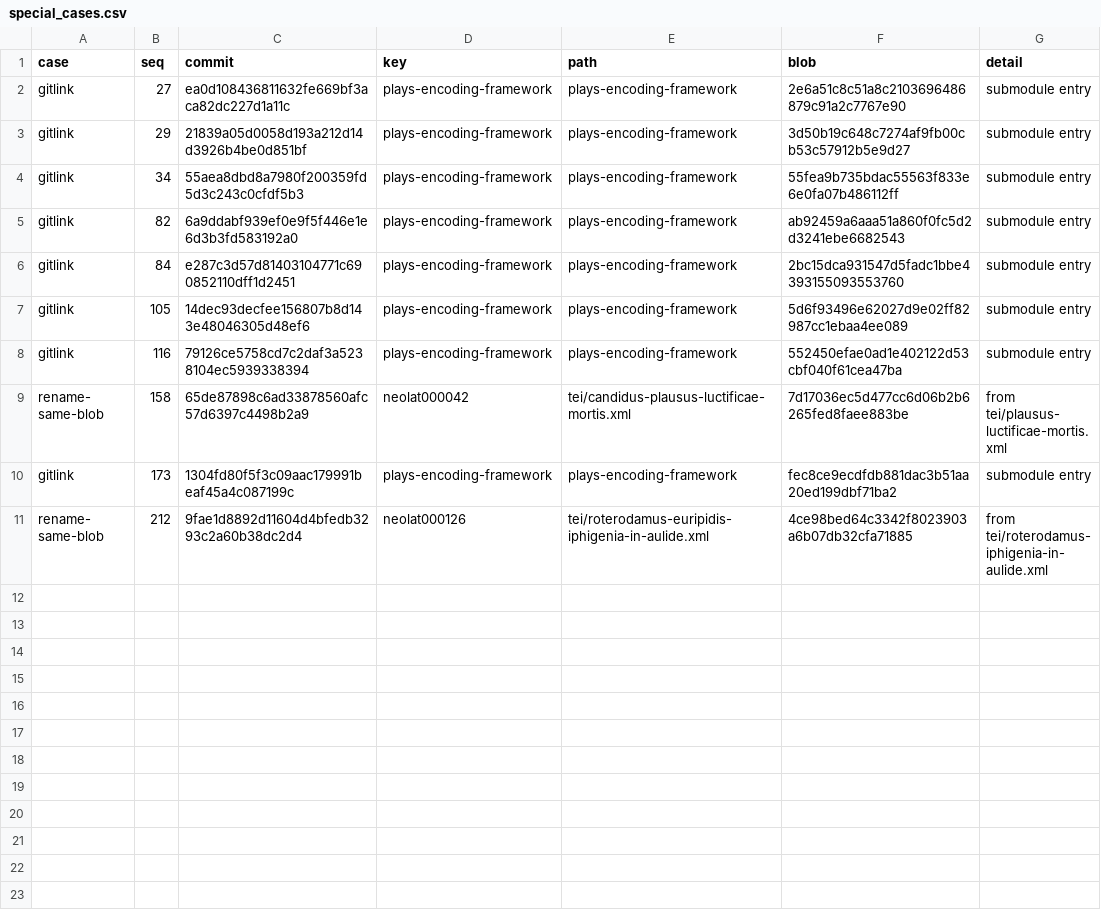
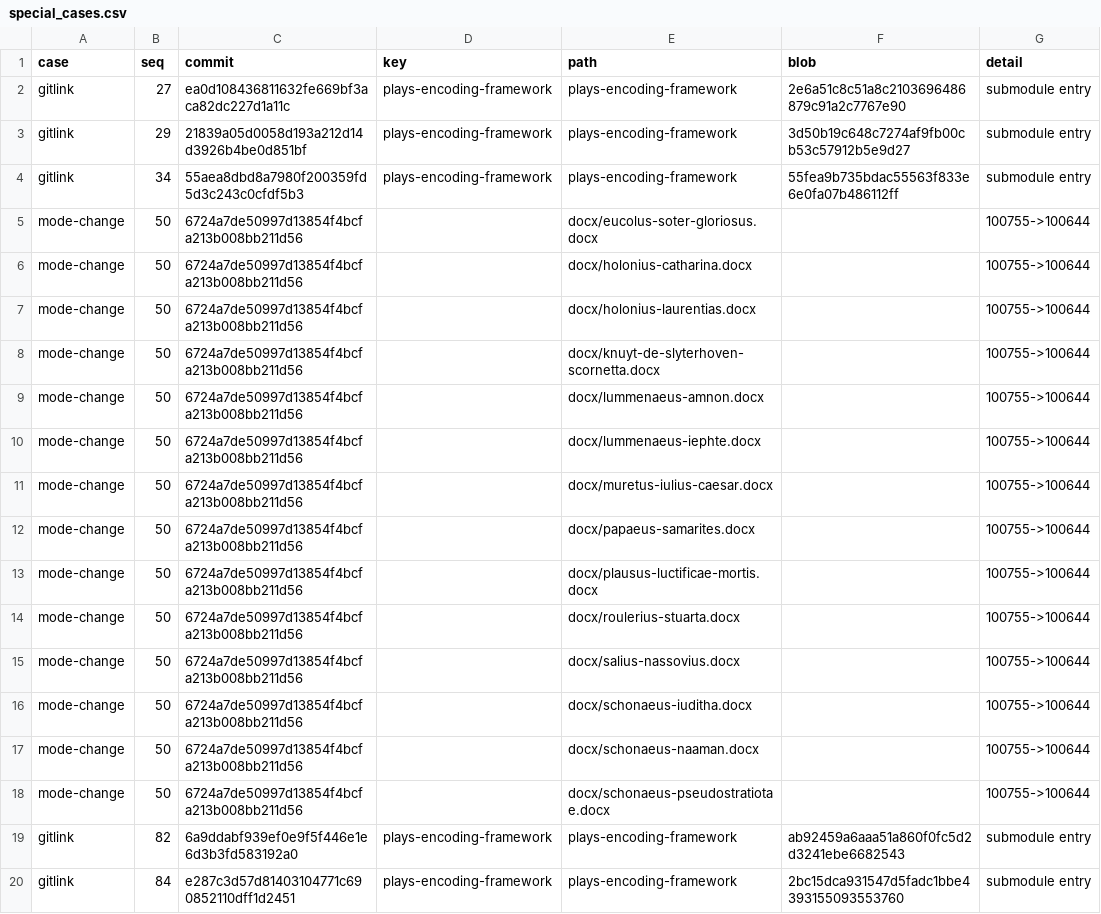
Before and after one commit to dracor-org/dracor-version-index, a CSV file: index/neolat/special_cases.csv, drawn as a sheet; only a part is shown; the shorter side is filled out with more unchanged rows; the diff names each change by its address in the sheet, - before the commit and + after, or states it on an @@ line.

```diff
--- a/index/neolat/special_cases.csv
+++ b/index/neolat/special_cases.csv
+row 5: mode-change | 50 | 6724a7de50997d13854f4bcfa213b008bb211d56 |  | docx/eucolus-soter-gloriosus.docx |  | 100755->100644
+row 6: mode-change | 50 | 6724a7de50997d13854f4bcfa213b008bb211d56 |  | docx/holonius-catharina.docx |  | 100755->100644
+row 7: mode-change | 50 | 6724a7de50997d13854f4bcfa213b008bb211d56 |  | docx/holonius-laurentias.docx |  | 100755->100644
+row 8: mode-change | 50 | 6724a7de50997d13854f4bcfa213b008bb211d56 |  | docx/knuyt-de-slyterhoven-scornetta.docx |  | 100755->100644
+row 9: mode-change | 50 | 6724a7de50997d13854f4bcfa213b008bb211d56 |  | docx/lummenaeus-amnon.docx |  | 100755->100644
+row 10: mode-change | 50 | 6724a7de50997d13854f4bcfa213b008bb211d56 |  | docx/lummenaeus-iephte.docx |  | 100755->100644
+row 11: mode-change | 50 | 6724a7de50997d13854f4bcfa213b008bb211d56 |  | docx/muretus-iulius-caesar.docx |  | 100755->100644
+row 12: mode-change | 50 | 6724a7de50997d13854f4bcfa213b008bb211d56 |  | docx/papaeus-samarites.docx |  | 100755->100644
+row 13: mode-change | 50 | 6724a7de50997d13854f4bcfa213b008bb211d56 |  | docx/plausus-luctificae-mortis.docx |  | 100755->100644
+row 14: mode-change | 50 | 6724a7de50997d13854f4bcfa213b008bb211d56 |  | docx/roulerius-stuarta.docx |  | 100755->100644
+row 15: mode-change | 50 | 6724a7de50997d13854f4bcfa213b008bb211d56 |  | docx/salius-nassovius.docx |  | 100755->100644
+row 16: mode-change | 50 | 6724a7de50997d13854f4bcfa213b008bb211d56 |  | docx/schonaeus-iuditha.docx |  | 100755->100644
+row 17: mode-change | 50 | 6724a7de50997d13854f4bcfa213b008bb211d56 |  | docx/schonaeus-naaman.docx |  | 100755->100644
+row 18: mode-change | 50 | 6724a7de50997d13854f4bcfa213b008bb211d56 |  | docx/schonaeus-pseudostratiotae.docx |  | 100755->100644
```
Also changed, not shown: index/neolat/components.csv, 1 other file.
